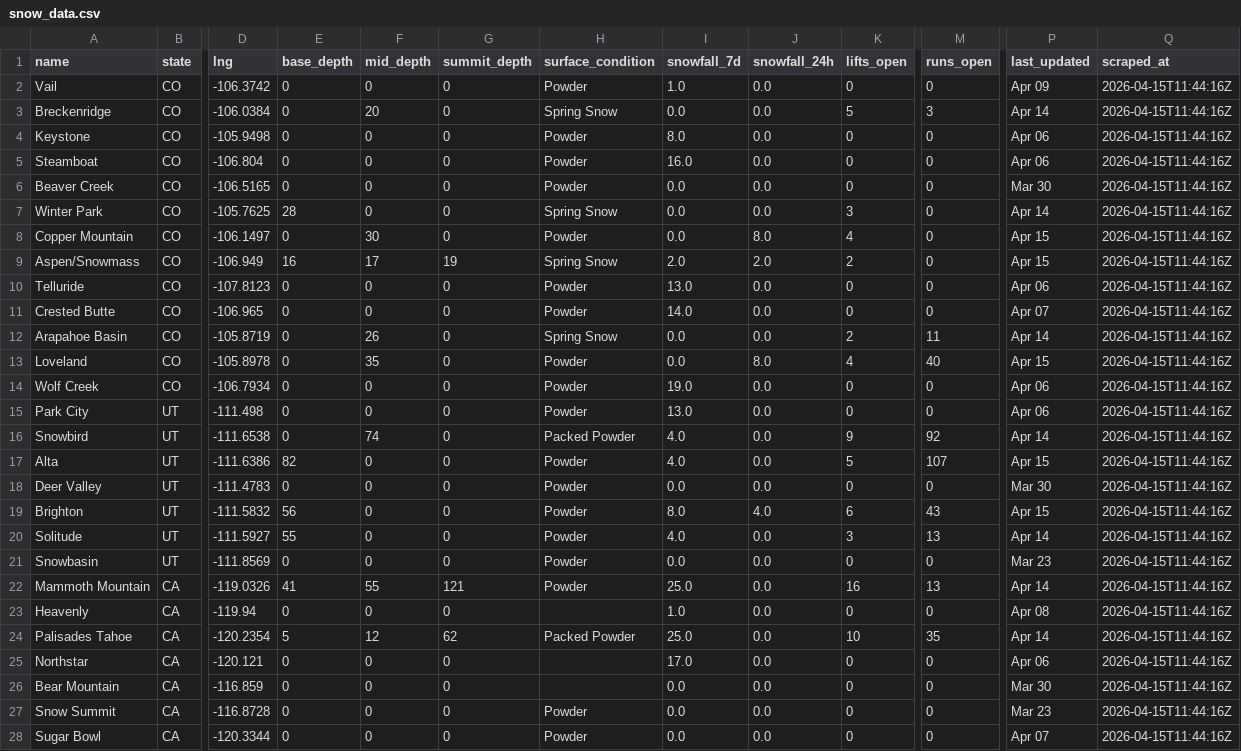
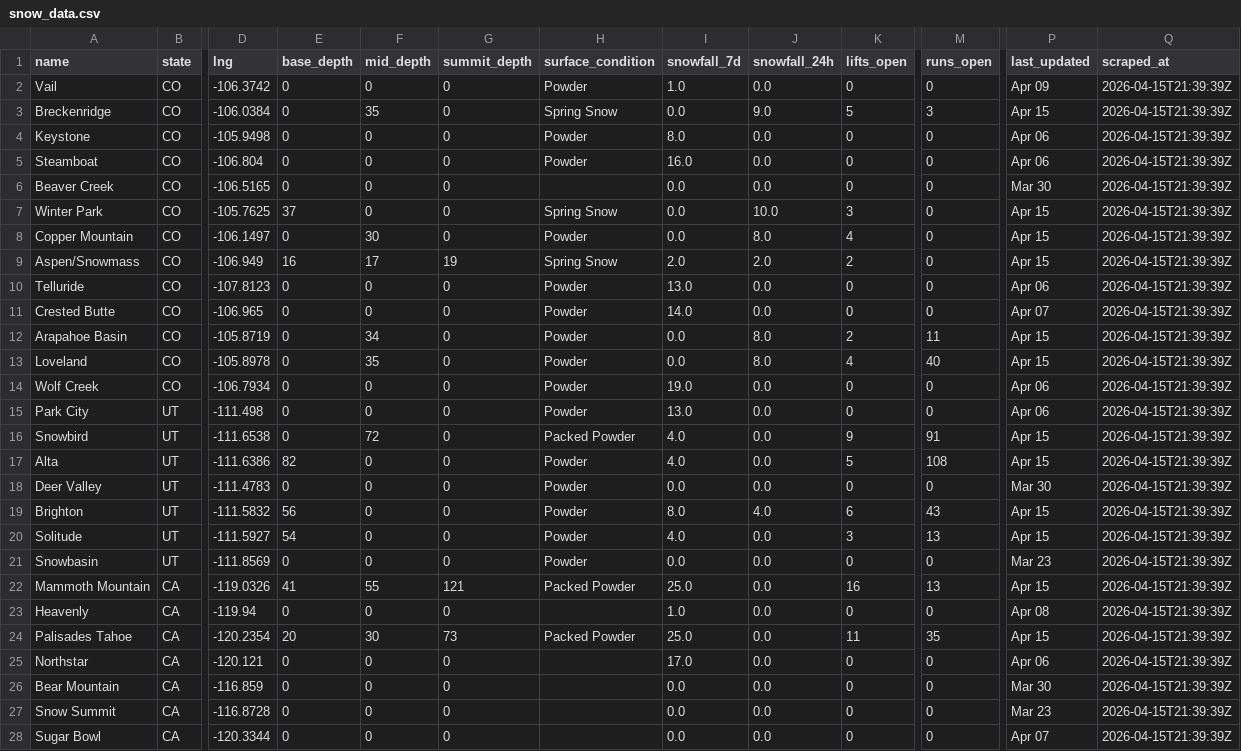
Before and after one commit to ranadesign/powderwatch, a CSV file: snow_data.csv, drawn as a sheet; only a part is shown, gaps mark what is left out; the diff covers the shown part only; the diff names each change by its address in the sheet, - before the commit and + after, or states it on an @@ line.

Commit message:
Update snow data 2026-04-15 21:41 UTC

```diff
--- a/snow_data.csv
+++ b/snow_data.csv
-Q2:Q28 (scraped_at): 2026-04-15T11:44:16Z
+Q2:Q28 (scraped_at): 2026-04-15T21:39:39Z
-F3 (mid_depth): 20
+F3 (mid_depth): 35
-J3 (snowfall_24h): 0.0
+J3 (snowfall_24h): 9.0
-P3 (last_updated): Apr 14
+P3 (last_updated): Apr 15
-H6 (surface_condition): Powder
+H6 (surface_condition): (empty)
-E7 (base_depth): 28
+E7 (base_depth): 37
-J7 (snowfall_24h): 0.0
+J7 (snowfall_24h): 10.0
-P7 (last_updated): Apr 14
+P7 (last_updated): Apr 15
-F12 (mid_depth): 26
+F12 (mid_depth): 34
-H12 (surface_condition): Spring Snow
+H12 (surface_condition): Powder
-J12 (snowfall_24h): 0.0
+J12 (snowfall_24h): 8.0
-P12 (last_updated): Apr 14
+P12 (last_updated): Apr 15
-F16 (mid_depth): 74
+F16 (mid_depth): 72
-M16 (runs_open): 92
+M16 (runs_open): 91
-P16 (last_updated): Apr 14
+P16 (last_updated): Apr 15
-M17 (runs_open): 107
+M17 (runs_open): 108
-E20 (base_depth): 55
+E20 (base_depth): 54
-P20 (last_updated): Apr 14
+P20 (last_updated): Apr 15
-H22 (surface_condition): Powder
+H22 (surface_condition): Packed Powder
-P22 (last_updated): Apr 14
+P22 (last_updated): Apr 15
-E24 (base_depth): 5
+E24 (base_depth): 20
-F24 (mid_depth): 12
+F24 (mid_depth): 30
-G24 (summit_depth): 62
+G24 (summit_depth): 73
-K24 (lifts_open): 10
+K24 (lifts_open): 11
-P24 (last_updated): Apr 14
+P24 (last_updated): Apr 15
-H27:H28 (surface_condition): Powder
+H27:H28 (surface_condition): (empty)
```
Also changed, not shown: 63 edited cells elsewhere in this file, 1 other file.
